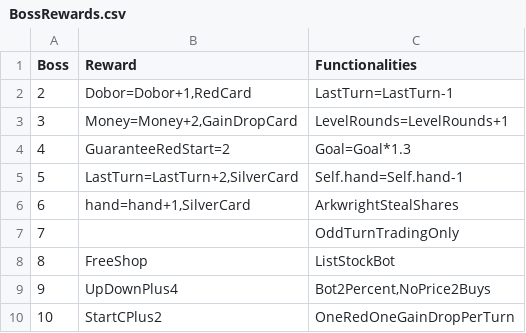
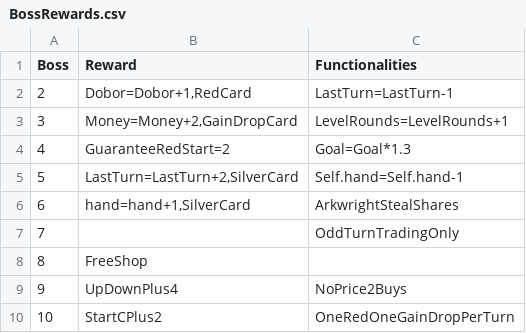
Before and after one commit to shishmanivan/Bressoles, a CSV file: BossRewards.csv, drawn as a sheet.

```diff
--- a/BossRewards.csv
+++ b/BossRewards.csv
@@ -7,4 +7,4 @@ Boss;Reward;Functionalities
 7;;OddTurnTradingOnly
-8;FreeShop;ListStockBot
-9;UpDownPlus4;Bot2Percent,NoPrice2Buys
+8;FreeShop;
+9;UpDownPlus4;NoPrice2Buys
 10;StartCPlus2;OneRedOneGainDropPerTurn
```
Also changed, not shown: Cards.csv, Lang.csv, 31 other files.
